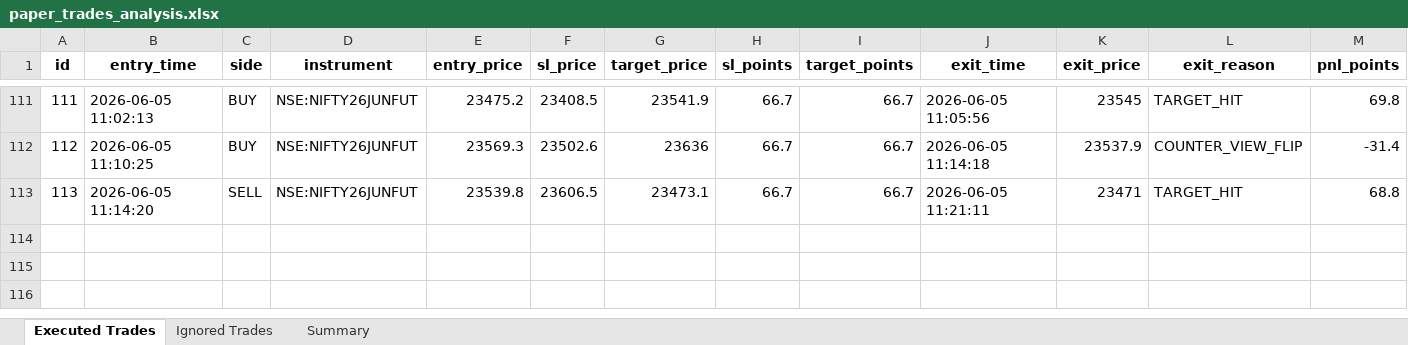
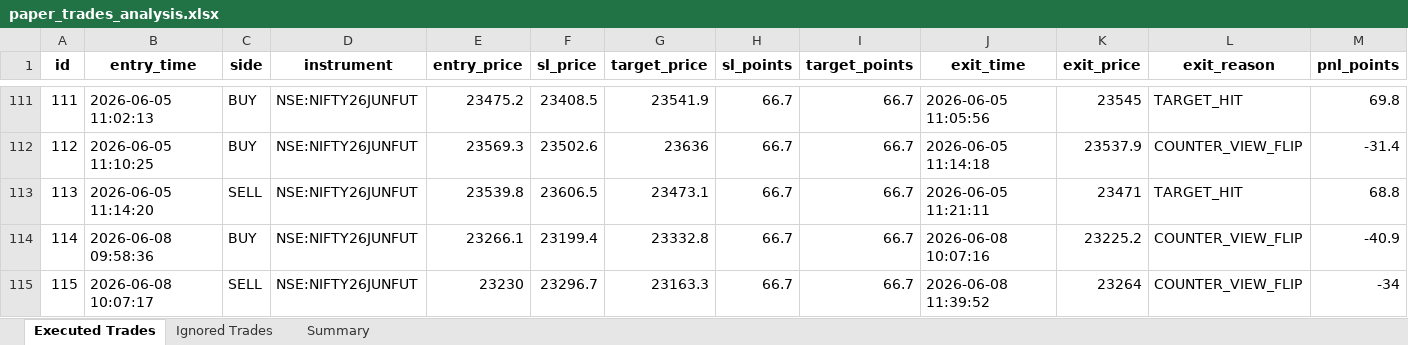
Before and after one commit to farzad006/paper-trading-dashboard, an Excel workbook: paper_trades_analysis.xlsx, sheet Executed Trades, drawn as a sheet; only a part is shown, gaps mark what is left out; values as stored, in another font and other column widths than the file's, no borders; rows hold the shown columns only; the diff names each change by its address in the sheet, - before the commit and + after, or states it on an @@ line.

Commit message:
Update dashboard and Excel files - 08-06-2026 11:54:17.84

```diff
--- a/paper_trades_analysis.xlsx (sheet Executed Trades)
+++ b/paper_trades_analysis.xlsx (sheet Executed Trades)
+row 114: 114 | 2026-06-08 09:58:36 | BUY | NSE:NIFTY26JUNFUT | 23266.1 | 23199.4 | 23332.8 | 66.7 | 66.7 | 2026-06-08 10:07:16 | 23225.2 | COUNTER_VIEW_FLIP | -40.9
+row 115: 115 | 2026-06-08 10:07:17 | SELL | NSE:NIFTY26JUNFUT | 23230 | 23296.7 | 23163.3 | 66.7 | 66.7 | 2026-06-08 11:39:52 | 23264 | COUNTER_VIEW_FLIP | -34
```
Also changed, not shown: sheet Summary, 4 other files.
